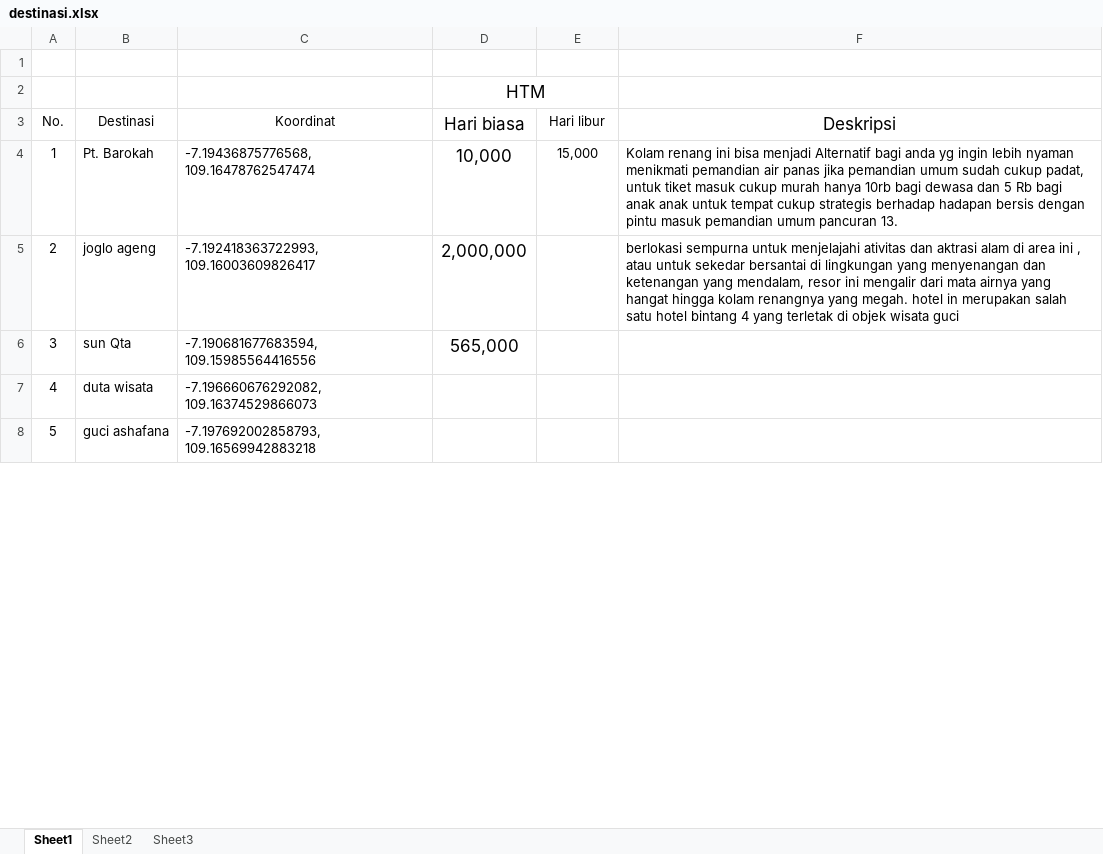
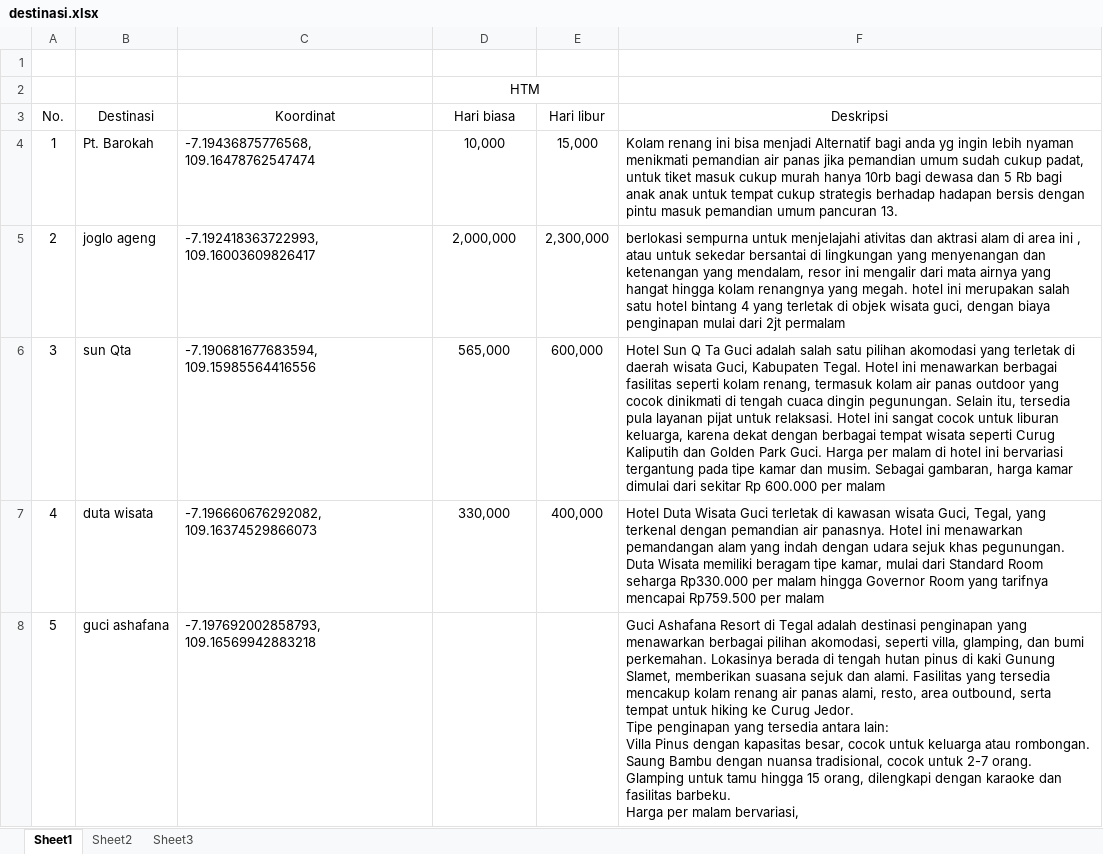
Before and after one commit to rjbogel/tourguide, an Excel workbook: dataset/destinasi.xlsx, sheet Sheet1, drawn as a sheet; only a part is shown; values as stored, in another font and other column widths than the file's, no borders; ↵ is a line break in a cell; the diff covers the shown part only; the diff names each change by its address in the sheet, - before the commit and + after, or states it on an @@ line.

```diff
--- a/dataset/destinasi.xlsx (sheet Sheet1)
+++ b/dataset/destinasi.xlsx (sheet Sheet1)
@@ D2:D6 text size: smaller @@
@@ F3 text size: smaller @@
-E5 (Hari libur): (empty)
+E5 (Hari libur): 2,300,000
-F5 (Deskripsi): …megah. hotel in merupakan salah satu hotel bintang 4 yang terletak di objek wisata guci
+F5 (Deskripsi): …megah. hotel ini merupakan salah satu hotel bintang 4 yang terletak di objek wisata guci, dengan biaya penginapan mulai dari 2jt permalam
-E6 (Hari libur): (empty)
+E6 (Hari libur): 600,000
-F6 (Deskripsi): (empty)
+F6 (Deskripsi): Hotel Sun Q Ta Guci adalah salah satu pilihan akomodasi yang terletak di daerah wisata Guci, Kabupaten Tegal. Hotel ini menawarkan berbagai fasilitas seperti kolam renang, termasuk kolam air panas outdoor yang cocok dinikmati di tengah cuaca dingin pegunungan. Selain itu, tersedia pula layanan pijat untuk relaksasi. Hotel ini sangat cocok untuk liburan keluarga, karena dekat dengan berbagai tempat wisata seperti Curug Kaliputih dan Golden Park Guci. Harga per malam di hotel ini bervariasi tergantung pada tipe kamar dan musim. Sebagai gambaran, harga kamar dimulai dari sekitar Rp 600.000 per malam
-D7 (Hari biasa): (empty)
+D7 (Hari biasa): 330,000
-E7 (Hari libur): (empty)
+E7 (Hari libur): 400,000
-F7 (Deskripsi): (empty)
+F7 (Deskripsi): Hotel Duta Wisata Guci terletak di kawasan wisata Guci, Tegal, yang terkenal dengan pemandian air panasnya. Hotel ini menawarkan pemandangan alam yang indah dengan udara sejuk khas pegunungan. Duta Wisata memiliki beragam tipe kamar, mulai dari Standard Room seharga Rp330.000 per malam hingga Governor Room yang tarifnya mencapai Rp759.500 per malam
-F8 (Deskripsi): (empty)
+F8 (Deskripsi): Guci Ashafana Resort di Tegal adalah destinasi penginapan yang menawarkan berbagai pilihan akomodasi, seperti villa, glamping, dan bumi perkemahan. Lokasinya berada di tengah hutan pinus di kaki Gunung Slamet, memberikan suasana sejuk dan alami. Fasilitas yang tersedia mencakup kolam renang air panas alami, resto, area outbound, serta tempat untuk hiking ke Curug Jedor. ↵ Tipe penginapan yang tersedia antara lain: ↵ Villa Pinus dengan kapasitas besar, cocok untuk keluarga atau rombongan. ↵ Saung Bambu dengan nuansa tradisional, cocok untuk 2-7 orang. ↵ Glamping untuk tamu hingga 15 orang, dilengkapi dengan karaoke dan fasilitas barbeku. ↵ Harga per malam bervariasi,
```
Also changed, not shown: 22 edited cells and cell formats elsewhere in this sheet, 15 other files.
